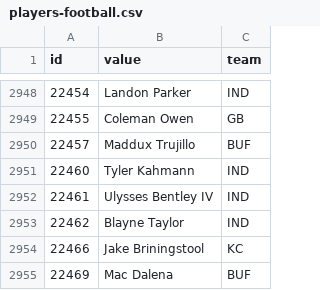
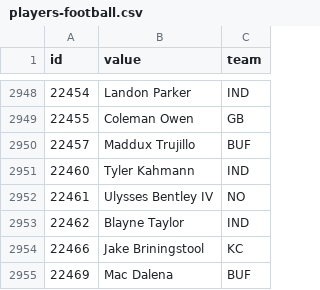
Before and after one commit to StatsVine/data-snapshots, a CSV file: csv/nfc/players-football.csv, drawn as a sheet; only a part is shown, gaps mark what is left out.

```diff
--- a/csv/nfc/players-football.csv
+++ b/csv/nfc/players-football.csv
@@ -2951,3 +2951,3 @@ id,value,team
 22460,Tyler Kahmann,IND
-22461,Ulysses Bentley IV,IND
+22461,Ulysses Bentley IV,NO
 22462,Blayne Taylor,IND
```
Also changed, not shown: csv/nfc/players-all.csv, csv/nfc/players-basketball.csv, 1 other file.
